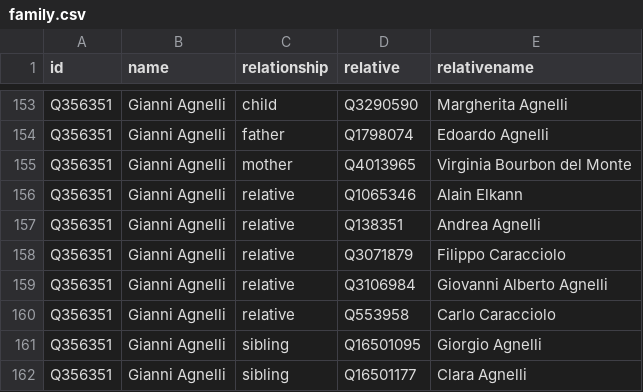
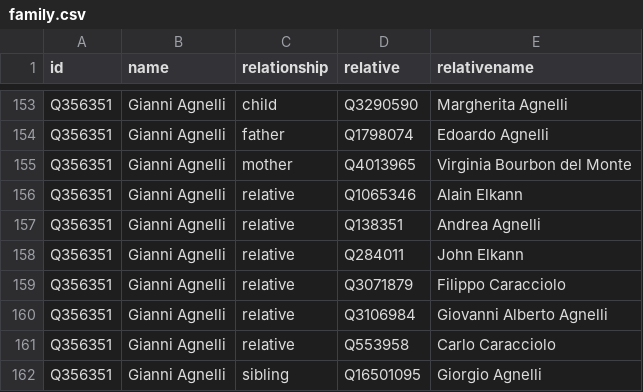
Before and after one commit to every-politician-scrapers/italy-ministers, a CSV file: html/family.csv, drawn as a sheet; only a part is shown, gaps mark what is left out; the shorter side is filled out with more unchanged rows; the diff names each change by its address in the sheet, - before the commit and + after, or states it on an @@ line.

```diff
--- a/html/family.csv
+++ b/html/family.csv
+row 158: Q356351 | Gianni Agnelli | relative | Q284011 | John Elkann
```
Also changed, not shown: html/holders21.csv, html/legislators.csv.
